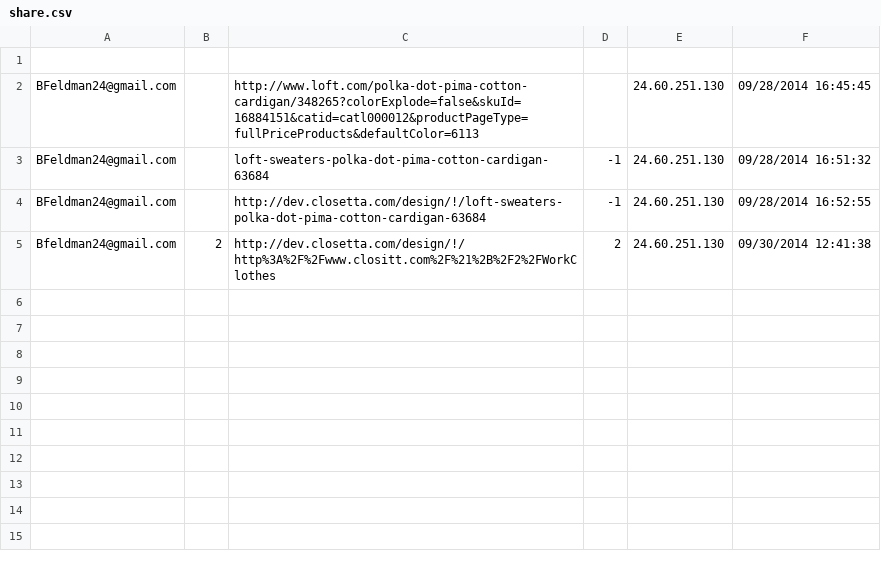
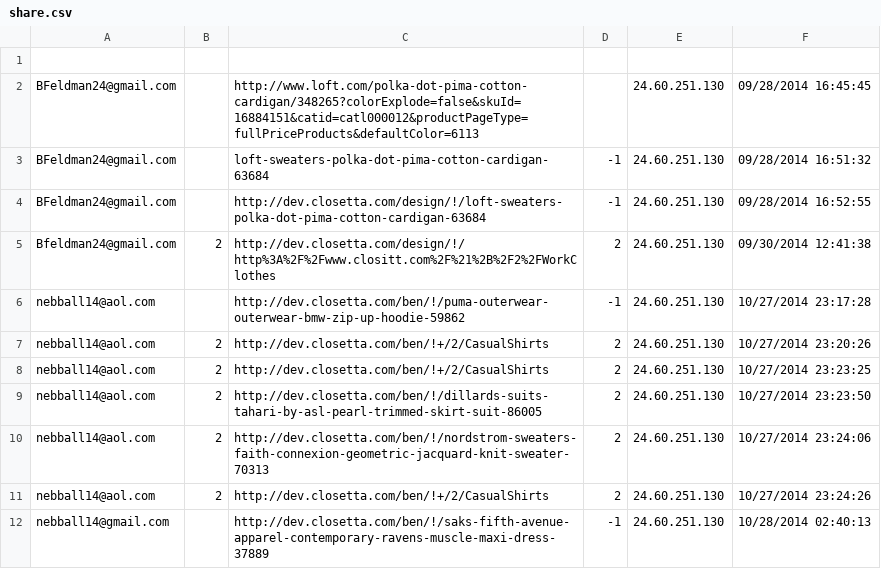
Before and after one commit to bfeldman24/clositt, a CSV file: app/Data/Lists/share.csv, drawn as a sheet; the diff names each change by its address in the sheet, - before the commit and + after, or states it on an @@ line.

```diff
--- a/app/Data/Lists/share.csv
+++ b/app/Data/Lists/share.csv
+row 6: nebball14@aol.com |  | http://dev.closetta.com/ben/!/puma-outerwear-outerwear-bmw-zip-up-hoodie-59862 | -1 | 24.60.251.130 | 10/27/2014 23:17:28
+row 7: nebball14@aol.com | 2 | http://dev.closetta.com/ben/!+/2/CasualShirts | 2 | 24.60.251.130 | 10/27/2014 23:20:26
+row 8: nebball14@aol.com | 2 | http://dev.closetta.com/ben/!+/2/CasualShirts | 2 | 24.60.251.130 | 10/27/2014 23:23:25
+row 9: nebball14@aol.com | 2 | http://dev.closetta.com/ben/!/dillards-suits-tahari-by-asl-pearl-trimmed-skirt-suit-86005 | 2 | 24.60.251.130 | 10/27/2014 23:23:50
+row 10: nebball14@aol.com | 2 | http://dev.closetta.com/ben/!/nordstrom-sweaters-faith-connexion-geometric-jacquard-knit-sweater-70313 | 2 | 24.60.251.130 | 10/27/2014 23:24:06
+row 11: nebball14@aol.com | 2 | http://dev.closetta.com/ben/!+/2/CasualShirts | 2 | 24.60.251.130 | 10/27/2014 23:24:26
+row 12: nebball14@gmail.com |  | http://dev.closetta.com/ben/!/saks-fifth-avenue-apparel-contemporary-ravens-muscle-maxi-dress-37889 | -1 | 24.60.251.130 | 10/28/2014 02:40:13
```
Also changed, not shown: app/Data/Lists/feedback.csv, app/Data/Lists/searchTerms.csv, 17 other files.
